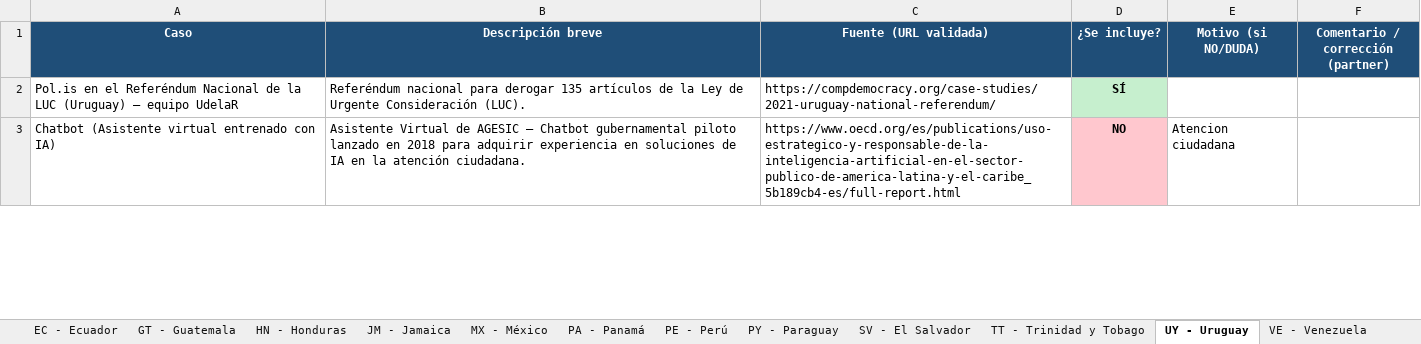
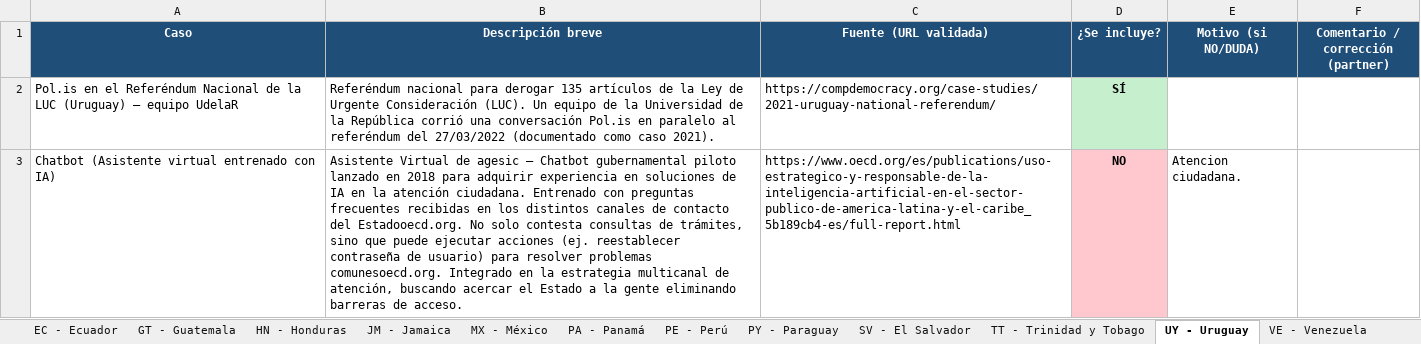
Before and after one commit to aplicaciones-foresight/ilia26-participacion, an Excel workbook: data/gates/planilla_validacion_por_pais_ILIA2026.xlsx, sheet UY - Uruguay, drawn as a sheet; only a part is shown; values as stored, in another font and other column widths than the file's, no borders; the diff covers the shown part only; the diff names each change by its address in the sheet, - before the commit and + after, or states it on an @@ line.

```diff
--- a/data/gates/planilla_validacion_por_pais_ILIA2026.xlsx (sheet UY - Uruguay)
+++ b/data/gates/planilla_validacion_por_pais_ILIA2026.xlsx (sheet UY - Uruguay)
-B2 (Descripción breve): …Consideración (LUC).
+B2 (Descripción breve): …Consideración (LUC). Un equipo de la Universidad de la República corrió una conversación Pol.is en paralelo al referéndum del 27/03/2022 (documentado como caso 2021).
-B3 (Descripción breve): …Virtual de AGESIC – Chatbot gubernamental piloto lanzado en 2018 para adquirir experiencia en soluciones de IA en la atención ciudadana.
+B3 (Descripción breve): …Virtual de agesic – Chatbot gubernamental piloto lanzado en 2018 para adquirir experiencia en soluciones de IA en la atención ciudadana. Entrenado con preguntas frecuentes recibidas en los distintos canales de contacto del Estadooecd.org. No solo contesta consultas de trámites, sino que puede ejecutar acciones (ej. reestablecer contraseña de usuario) para resolver problemas comunesoecd.org. Integrado en la estrategia multicanal de atención, buscando acercar el Estado a la gente eliminando barreras de acceso.
-E3 (Motivo (si NO/DUDA)): Atencion ciudadana
+E3 (Motivo (si NO/DUDA)): Atencion ciudadana.
```
Also changed, not shown: 4 edited cells elsewhere in this sheet, sheet CO - Colombia, sheet BR - Brasil, sheet CL - Chile, sheet MX - México, sheet AR - Argentina, sheet DO - Rep. Dominicana, 12 more sheets, other sheet tabs, data/gates/backup/planilla_detalle_casos_ILIA2026.xlsx, data/gates/planilla_ILIA2026_SIMPLE.xlsx, 6 other files.
